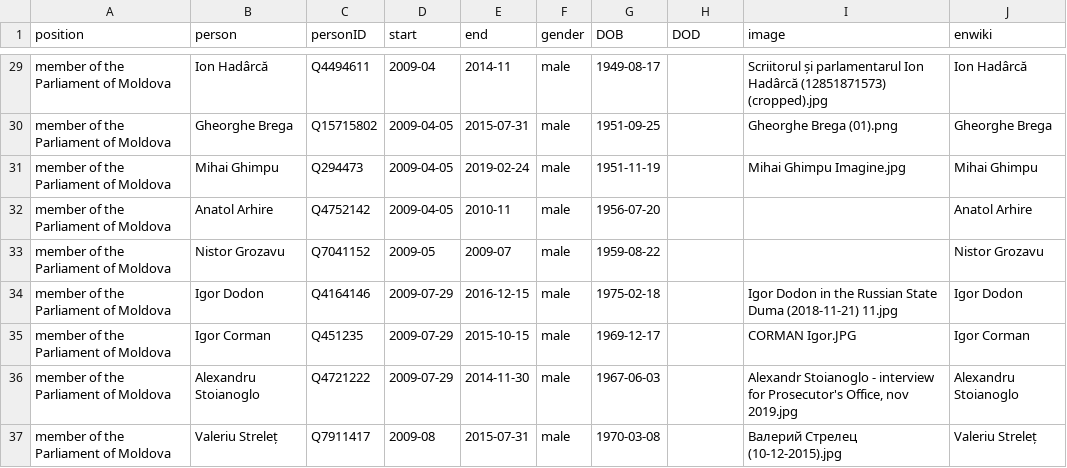
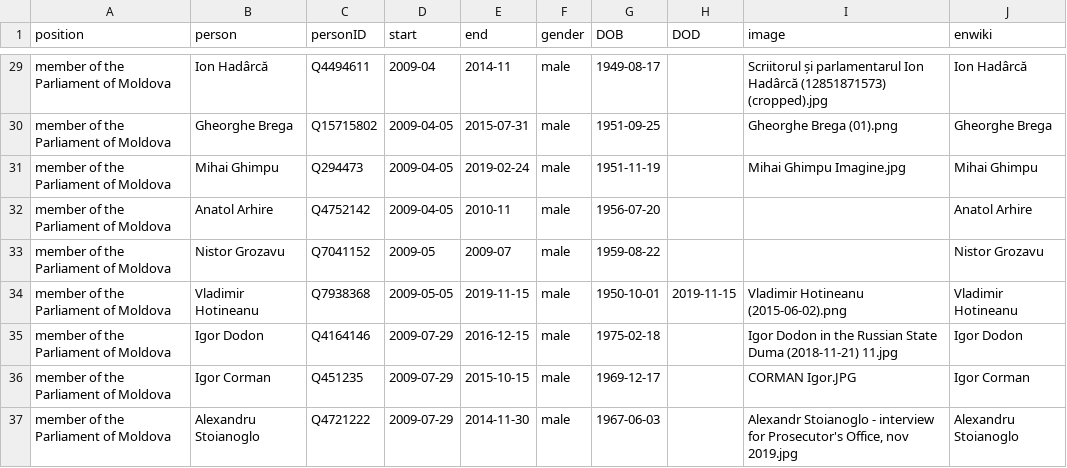
Before and after one commit to every-politician-scrapers/moldova-ministers, a CSV file: html/legislators.csv, drawn as a sheet; only a part is shown, gaps mark what is left out; the shorter side is filled out with more unchanged rows.

Commit message:
PCB update

```diff
--- a/html/legislators.csv
+++ b/html/legislators.csv
@@ -33,2 +33,3 @@ member of the Parliament of Moldova,Anatol Arhire,Q4752142,2009-04-05,2010-11,ma
 member of the Parliament of Moldova,Nistor Grozavu,Q7041152,2009-05,2009-07,male,1959-08-22,,,Nistor Grozavu
+member of the Parliament of Moldova,Vladimir Hotineanu,Q7938368,2009-05-05,2019-11-15,male,1950-10-01,2019-11-15,Vladimir Hotineanu (2015-06-02).png,Vladimir Hotineanu
 member of the Parliament of Moldova,Igor Dodon,Q4164146,2009-07-29,2016-12-15,male,1975-02-18,,Igor Dodon in the Russian State Duma (2018-11-21) 11.jpg,Igor Dodon
```
